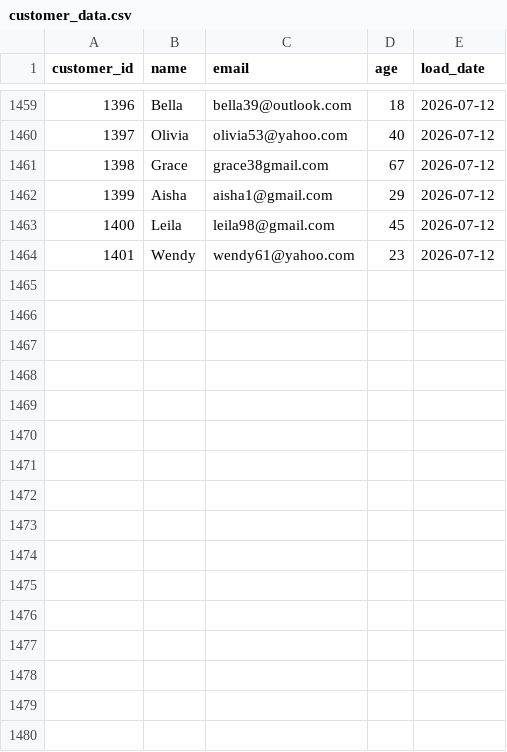
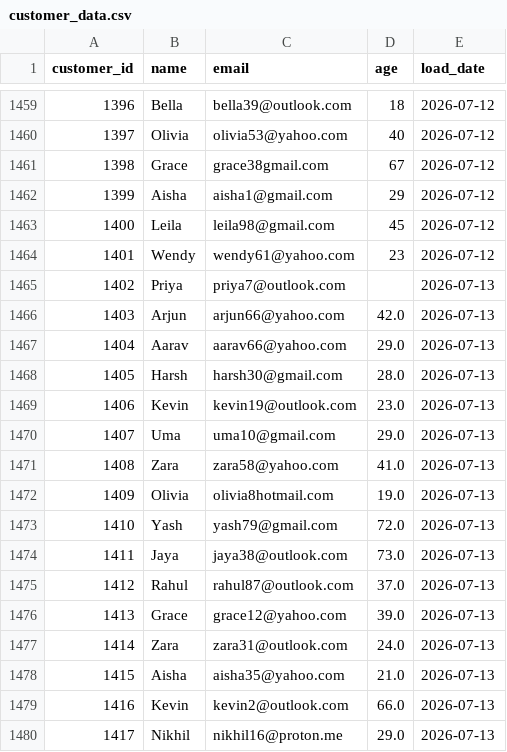
Before and after one commit to darshandharu/data-quality-monitoring-dashboard, a CSV file: raw_data/customer_data.csv, drawn as a sheet; only a part is shown, gaps mark what is left out; the diff names each change by its address in the sheet, - before the commit and + after, or states it on an @@ line.

```diff
--- a/raw_data/customer_data.csv
+++ b/raw_data/customer_data.csv
+row 1465: 1402 | Priya | priya7@outlook.com |  | 2026-07-13
+row 1466: 1403 | Arjun | arjun66@yahoo.com | 42.0 | 2026-07-13
+row 1467: 1404 | Aarav | aarav66@yahoo.com | 29.0 | 2026-07-13
+row 1468: 1405 | Harsh | harsh30@gmail.com | 28.0 | 2026-07-13
+row 1469: 1406 | Kevin | kevin19@outlook.com | 23.0 | 2026-07-13
+row 1470: 1407 | Uma | uma10@gmail.com | 29.0 | 2026-07-13
+row 1471: 1408 | Zara | zara58@yahoo.com | 41.0 | 2026-07-13
+row 1472: 1409 | Olivia | olivia8hotmail.com | 19.0 | 2026-07-13
+row 1473: 1410 | Yash | yash79@gmail.com | 72.0 | 2026-07-13
+row 1474: 1411 | Jaya | jaya38@outlook.com | 73.0 | 2026-07-13
+row 1475: 1412 | Rahul | rahul87@outlook.com | 37.0 | 2026-07-13
+row 1476: 1413 | Grace | grace12@yahoo.com | 39.0 | 2026-07-13
+row 1477: 1414 | Zara | zara31@outlook.com | 24.0 | 2026-07-13
+row 1478: 1415 | Aisha | aisha35@yahoo.com | 21.0 | 2026-07-13
+row 1479: 1416 | Kevin | kevin2@outlook.com | 66.0 | 2026-07-13
+row 1480: 1417 | Nikhil | nikhil16@proton.me | 29.0 | 2026-07-13
```
Also changed, not shown: 4 other files.
